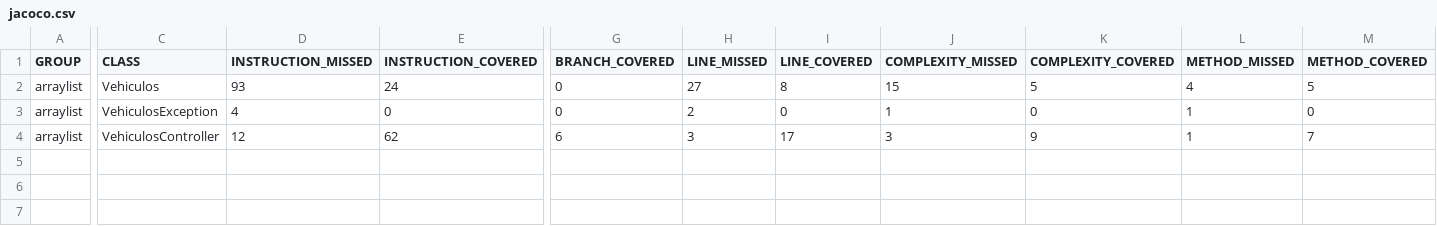
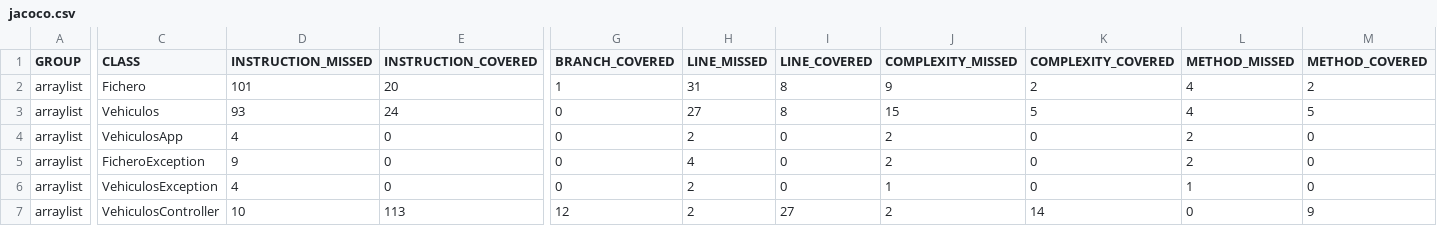
Before and after one commit to Kratossore069/java-repaso, a CSV file: mvcTaller/tallermvc/target/jacoco-out/jacoco.csv, drawn as a sheet; only a part is shown, gaps mark what is left out; addresses are those after the commit; rows hold the shown columns only; the diff names each change by its address in the sheet, - before the commit and + after, or states it on an @@ line.

Commit message:
Fichero, test y cambios

```diff
--- a/mvcTaller/tallermvc/target/jacoco-out/jacoco.csv
+++ b/mvcTaller/tallermvc/target/jacoco-out/jacoco.csv
+row 2: arraylist | Fichero | 101 | 20 | 1 | 31 | 8 | 9 | 2 | 4 | 2
+row 4: arraylist | VehiculosApp | 4 | 0 | 0 | 2 | 0 | 2 | 0 | 2 | 0
+row 5: arraylist | FicheroException | 9 | 0 | 0 | 4 | 0 | 2 | 0 | 2 | 0
-D7 (INSTRUCTION_MISSED): 12
+D7 (INSTRUCTION_MISSED): 10
-E7 (INSTRUCTION_COVERED): 62
+E7 (INSTRUCTION_COVERED): 113
-G7 (BRANCH_COVERED): 6
+G7 (BRANCH_COVERED): 12
-H7 (LINE_MISSED): 3
+H7 (LINE_MISSED): 2
-I7 (LINE_COVERED): 17
+I7 (LINE_COVERED): 27
-J7 (COMPLEXITY_MISSED): 3
+J7 (COMPLEXITY_MISSED): 2
-K7 (COMPLEXITY_COVERED): 9
+K7 (COMPLEXITY_COVERED): 14
-L7 (METHOD_MISSED): 1
+L7 (METHOD_MISSED): 0
-M7 (METHOD_COVERED): 7
+M7 (METHOD_COVERED): 9
```
Also changed, not shown: 37 other files.
